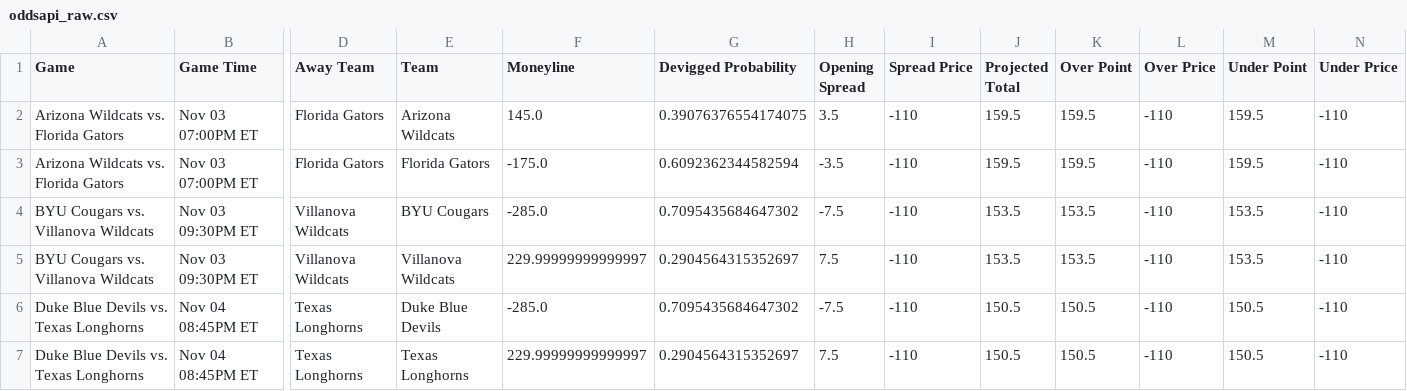
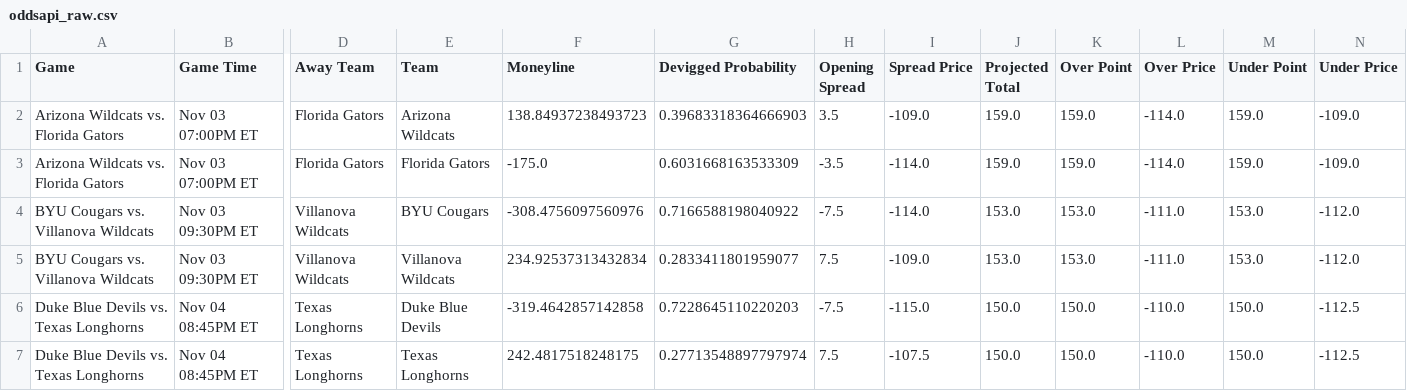
Before and after one commit to trashduty/cbb, a CSV file: data/oddsapi_raw.csv, drawn as a sheet; only a part is shown, gaps mark what is left out; the diff covers the shown part only; the diff names each change by its address in the sheet, - before the commit and + after, or states it on an @@ line.

```diff
--- a/data/oddsapi_raw.csv
+++ b/data/oddsapi_raw.csv
-F2 (Moneyline): 145.0
+F2 (Moneyline): 138.84937238493723
-G2 (Devigged Probability): 0.39076376554174075
+G2 (Devigged Probability): 0.39683318364666903
-I2 (Spread Price): -110
+I2 (Spread Price): -109.0
-J2:J3 (Projected Total): 159.5
+J2:J3 (Projected Total): 159.0
-K2:K3 (Over Point): 159.5
+K2:K3 (Over Point): 159.0
-L2:L3 (Over Price): -110
+L2:L3 (Over Price): -114.0
-M2:M3 (Under Point): 159.5
+M2:M3 (Under Point): 159.0
-N2:N3 (Under Price): -110
+N2:N3 (Under Price): -109.0
-G3 (Devigged Probability): 0.6092362344582594
+G3 (Devigged Probability): 0.6031668163533309
-I3:I4 (Spread Price): -110
+I3:I4 (Spread Price): -114.0
-F4 (Moneyline): -285.0
+F4 (Moneyline): -308.4756097560976
-G4 (Devigged Probability): 0.7095435684647302
+G4 (Devigged Probability): 0.7166588198040922
-J4:J5 (Projected Total): 153.5
+J4:J5 (Projected Total): 153.0
-K4:K5 (Over Point): 153.5
+K4:K5 (Over Point): 153.0
-L4:L5 (Over Price): -110
+L4:L5 (Over Price): -111.0
-M4:M5 (Under Point): 153.5
+M4:M5 (Under Point): 153.0
-N4:N5 (Under Price): -110
+N4:N5 (Under Price): -112.0
-F5 (Moneyline): 229.99999999999997
+F5 (Moneyline): 234.92537313432834
-G5 (Devigged Probability): 0.2904564315352697
+G5 (Devigged Probability): 0.2833411801959077
-I5 (Spread Price): -110
+I5 (Spread Price): -109.0
-F6 (Moneyline): -285.0
+F6 (Moneyline): -319.4642857142858
-G6 (Devigged Probability): 0.7095435684647302
+G6 (Devigged Probability): 0.7228645110220203
-I6 (Spread Price): -110
+I6 (Spread Price): -115.0
-J6:J7 (Projected Total): 150.5
+J6:J7 (Projected Total): 150.0
-K6:K7 (Over Point): 150.5
+K6:K7 (Over Point): 150.0
-L6:L7 (Over Price): -110
+L6:L7 (Over Price): -110.0
-M6:M7 (Under Point): 150.5
+M6:M7 (Under Point): 150.0
-N6:N7 (Under Price): -110
+N6:N7 (Under Price): -112.5
-F7 (Moneyline): 229.99999999999997
+F7 (Moneyline): 242.4817518248175
-G7 (Devigged Probability): 0.2904564315352697
+G7 (Devigged Probability): 0.27713548897797974
-I7 (Spread Price): -110
+I7 (Spread Price): -107.5
```
Also changed, not shown: 18 edited cells elsewhere in this file, CBB_Output.csv, data/combined_data.csv, 11 other files.
